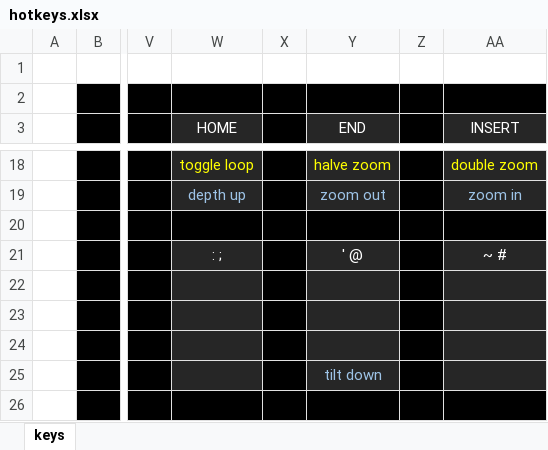
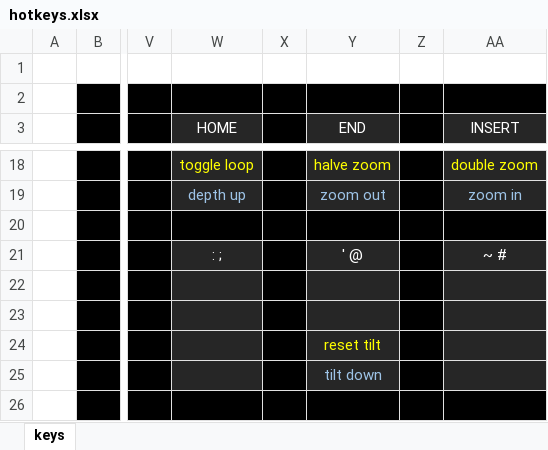
Before and after one commit to rowett/lifeviewer, an Excel workbook: images/hotkeys.xlsx, sheet keys, drawn as a sheet; only a part is shown, gaps mark what is left out; values as stored, in another font and other column widths than the file's, no borders; the diff names each change by its address in the sheet, - before the commit and + after, or states it on an @@ line.

Commit message:
extended Tilt from -5 to +5, fixed cell and selection info boxes appearing during init

```diff
--- a/images/hotkeys.xlsx (sheet keys)
+++ b/images/hotkeys.xlsx (sheet keys)
-Y24 (END): (empty)
+Y24 (END): reset tilt
```
Also changed, not shown: 5 other files.
